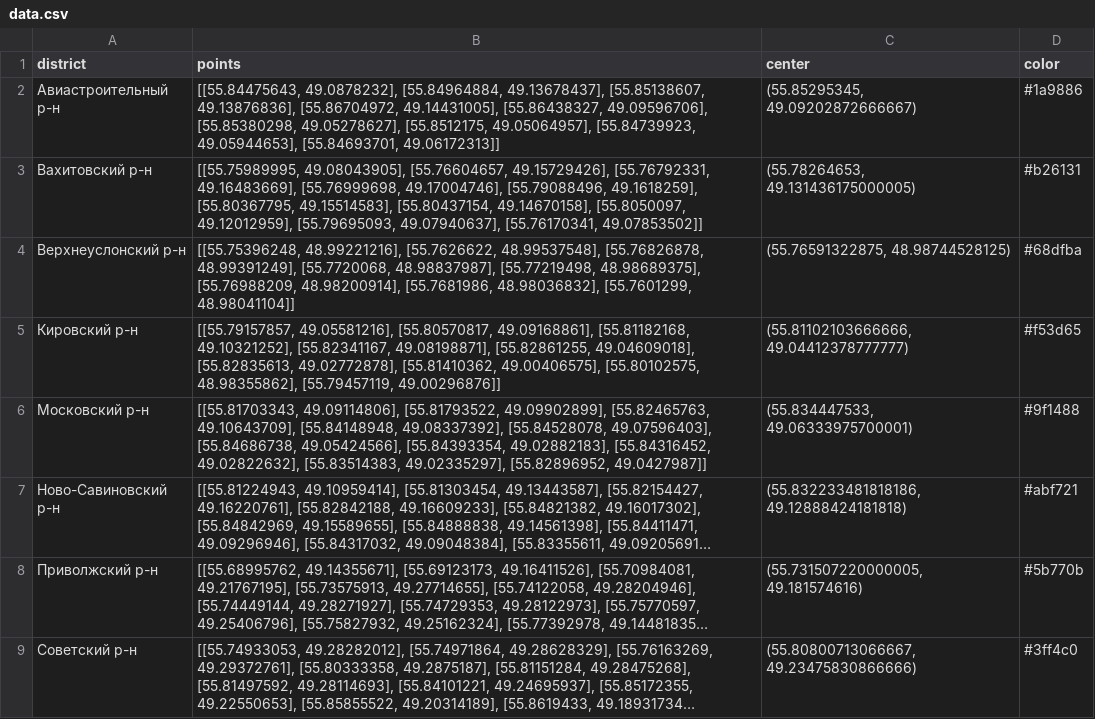
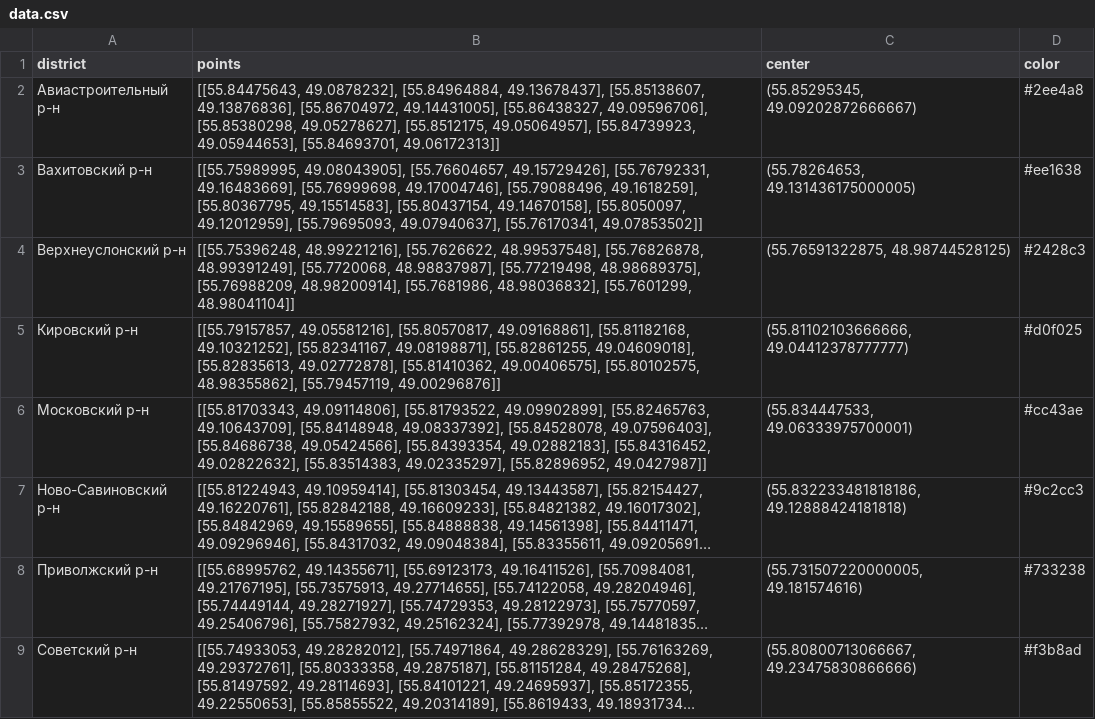
Before and after one commit to 8persy/district_map_kzn, a CSV file: data.csv, drawn as a sheet; long unchanged cells end in …; the diff names each change by its address in the sheet, - before the commit and + after, or states it on an @@ line.

```diff
--- a/data.csv
+++ b/data.csv
-D2 (color): #1a9886
+D2 (color): #2ee4a8
-D3 (color): #b26131
+D3 (color): #ee1638
-D4 (color): #68dfba
+D4 (color): #2428c3
-D5 (color): #f53d65
+D5 (color): #d0f025
-D6 (color): #9f1488
+D6 (color): #cc43ae
-D7 (color): #abf721
+D7 (color): #9c2cc3
-D8 (color): #5b770b
+D8 (color): #733238
-D9 (color): #3ff4c0
+D9 (color): #f3b8ad
```
Also changed, not shown: 3 other files.
